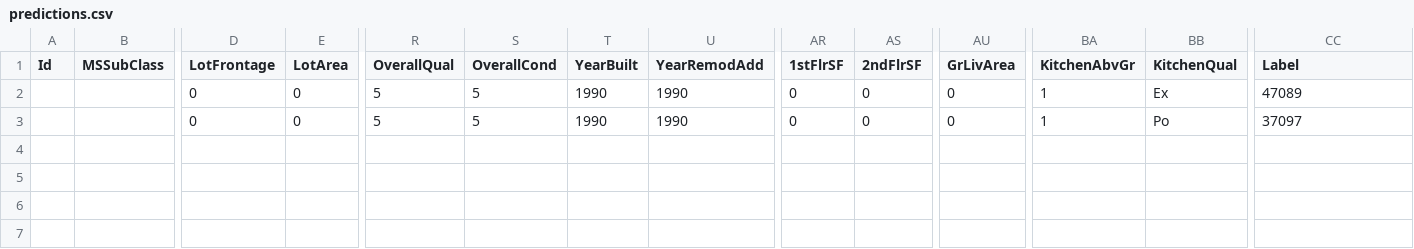
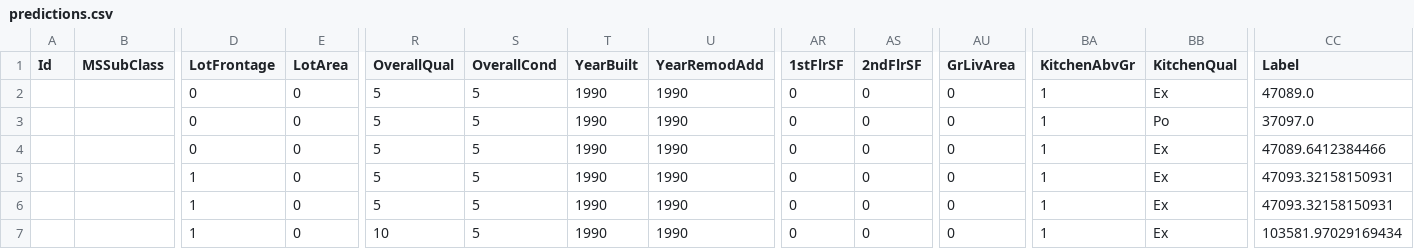
Before and after one commit to h579699/DAT158_ML_oblig2_gruppe22, a CSV file: predictions.csv, drawn as a sheet; only a part is shown, gaps mark what is left out; rows hold the shown columns only; the diff names each change by its address in the sheet, - before the commit and + after, or states it on an @@ line.

```diff
--- a/predictions.csv
+++ b/predictions.csv
-CC2 (Label): 47089
+CC2 (Label): 47089.0
-CC3 (Label): 37097
+CC3 (Label): 37097.0
+row 4:  |  | 0 | 0 | 5 | 5 | 1990 | 1990 | 0 | 0 | 0 | 1 | Ex | 47089.6412384466
+row 5:  |  | 1 | 0 | 5 | 5 | 1990 | 1990 | 0 | 0 | 0 | 1 | Ex | 47093.32158150931
+row 6:  |  | 1 | 0 | 5 | 5 | 1990 | 1990 | 0 | 0 | 0 | 1 | Ex | 47093.32158150931
+row 7:  |  | 1 | 0 | 10 | 5 | 1990 | 1990 | 0 | 0 | 0 | 1 | Ex | 103581.97029169434
```
Also changed, not shown: 6 other files.
